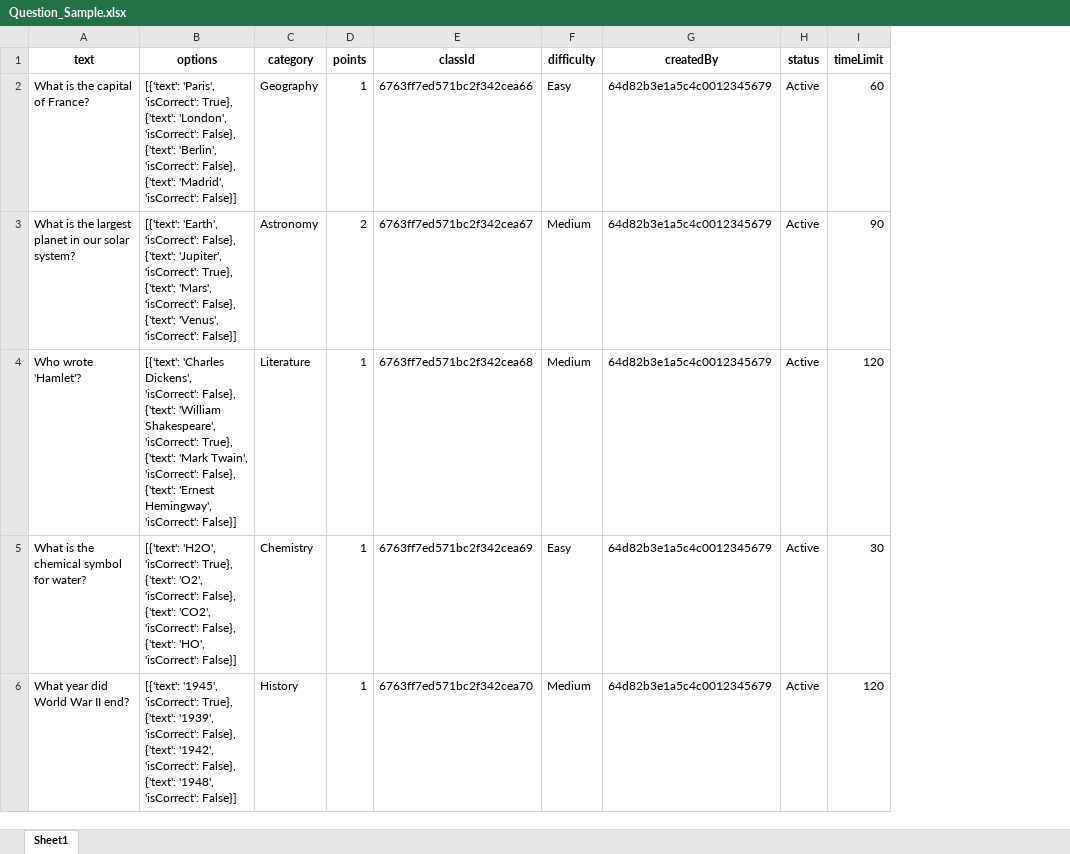
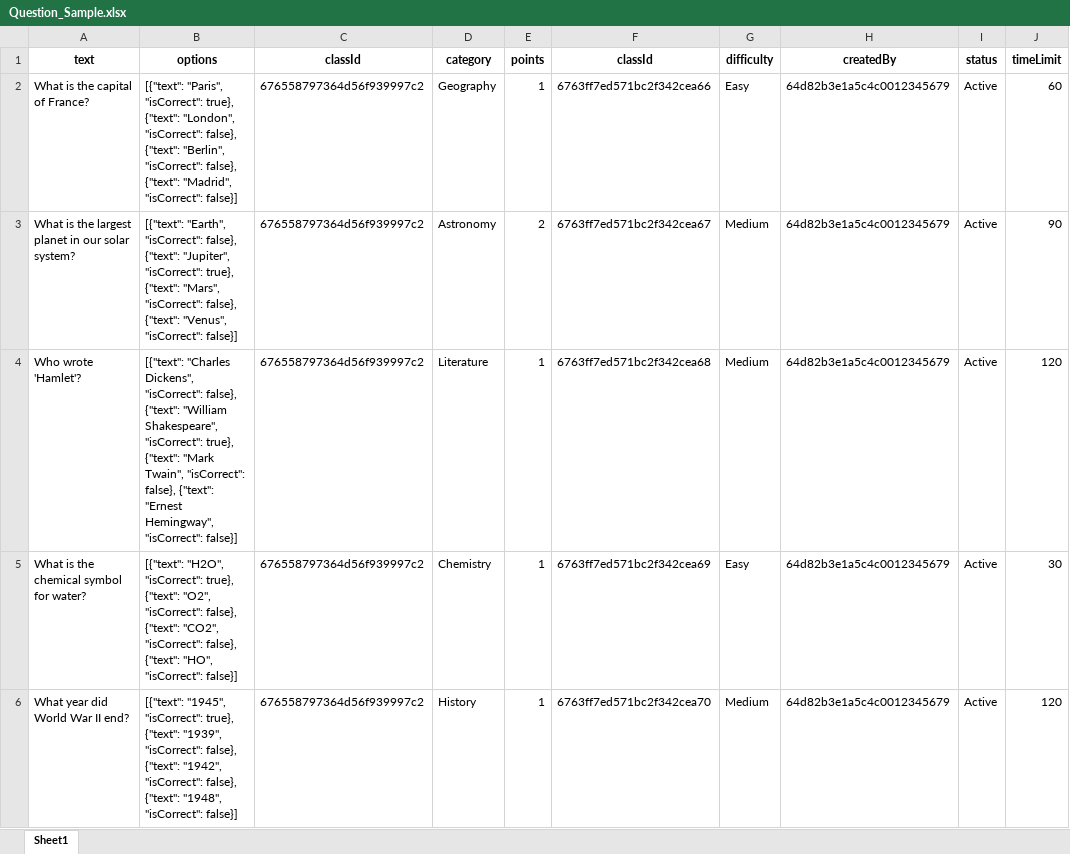
Before and after one commit to ledung2411/Online-Quiz-System-main, an Excel workbook: Question_Sample.xlsx, sheet Sheet1, drawn as a sheet; only a part is shown; values as stored, in another font and other column widths than the file's, no borders; the diff names each change by its address in the sheet, - before the commit and + after, or states it on an @@ line.

Commit message:
fix import question

```diff
--- a/Question_Sample.xlsx (sheet Sheet1)
+++ b/Question_Sample.xlsx (sheet Sheet1)
+column C (classId), rows 2-6: all 676558797364d56f939997c2
-B2 (options): [{'text': 'Paris', 'isCorrect': True}, {'text': 'London', 'isCorrect': False}, {'text': 'Berlin', 'isCorrect': False}, {'text': 'Madrid', 'isCorrect': False}]
+B2 (options): [{"text": "Paris", "isCorrect": true}, {"text": "London", "isCorrect": false}, {"text": "Berlin", "isCorrect": false}, {"text": "Madrid", "isCorrect": false}]
-B3 (options): [{'text': 'Earth', 'isCorrect': False}, {'text': 'Jupiter', 'isCorrect': True}, {'text': 'Mars', 'isCorrect': False}, {'text': 'Venus', 'isCorrect': False}]
+B3 (options): [{"text": "Earth", "isCorrect": false}, {"text": "Jupiter", "isCorrect": true}, {"text": "Mars", "isCorrect": false}, {"text": "Venus", "isCorrect": false}]
-B4 (options): [{'text': 'Charles Dickens', 'isCorrect': False}, {'text': 'William Shakespeare', 'isCorrect': True}, {'text': 'Mark Twain', 'isCorrect': False}, {'text': 'Ernest Hemingway', 'isCorrect': False}]
+B4 (options): [{"text": "Charles Dickens", "isCorrect": false}, {"text": "William Shakespeare", "isCorrect": true}, {"text": "Mark Twain", "isCorrect": false}, {"text": "Ernest Hemingway", "isCorrect": false}]
-B5 (options): [{'text': 'H2O', 'isCorrect': True}, {'text': 'O2', 'isCorrect': False}, {'text': 'CO2', 'isCorrect': False}, {'text': 'HO', 'isCorrect': False}]
+B5 (options): [{"text": "H2O", "isCorrect": true}, {"text": "O2", "isCorrect": false}, {"text": "CO2", "isCorrect": false}, {"text": "HO", "isCorrect": false}]
-B6 (options): [{'text': '1945', 'isCorrect': True}, {'text': '1939', 'isCorrect': False}, {'text': '1942', 'isCorrect': False}, {'text': '1948', 'isCorrect': False}]
+B6 (options): [{"text": "1945", "isCorrect": true}, {"text": "1939", "isCorrect": false}, {"text": "1942", "isCorrect": false}, {"text": "1948", "isCorrect": false}]
```
Also changed, not shown: 2 other files.
